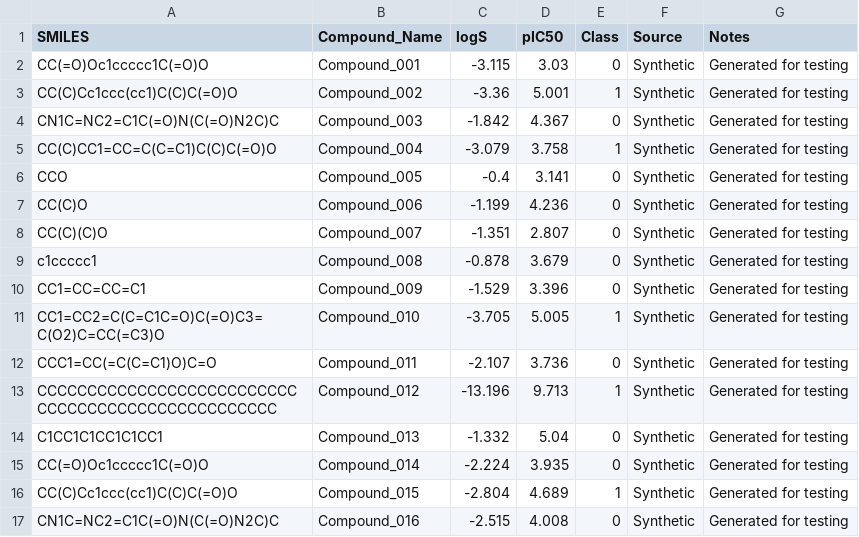
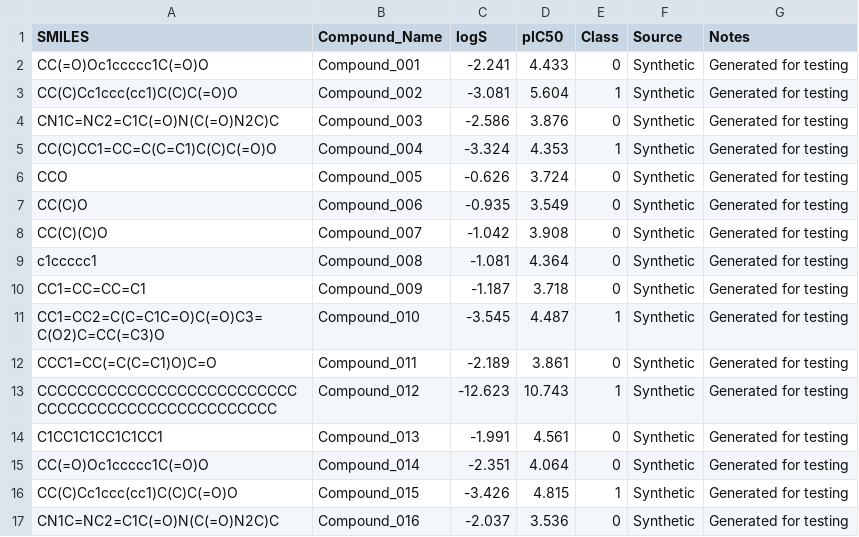
Before and after one commit to jckkvs/chemai2, a CSV file: data/samples/smiles_25_quick.csv, drawn as a sheet; only a part is shown; the diff covers the shown part only.

```diff
--- a/data/samples/smiles_25_quick.csv
+++ b/data/samples/smiles_25_quick.csv
@@ -1,17 +1,17 @@
 SMILES,Compound_Name,logS,pIC50,Class,Source,Notes
-CC(=O)Oc1ccccc1C(=O)O,Compound_001,-3.115,3.03,0,Synthetic,Generated for testing
-CC(C)Cc1ccc(cc1)C(C)C(=O)O,Compound_002,-3.36,5.001,1,Synthetic,Generated for testing
-CN1C=NC2=C1C(=O)N(C(=O)N2C)C,Compound_003,-1.842,4.367,0,Synthetic,Generated for testing
-CC(C)CC1=CC=C(C=C1)C(C)C(=O)O,Compound_004,-3.079,3.758,1,Synthetic,Generated for testing
-CCO,Compound_005,-0.4,3.141,0,Synthetic,Generated for testing
-CC(C)O,Compound_006,-1.199,4.236,0,Synthetic,Generated for testing
-CC(C)(C)O,Compound_007,-1.351,2.807,0,Synthetic,Generated for testing
-c1ccccc1,Compound_008,-0.878,3.679,0,Synthetic,Generated for testing
-CC1=CC=CC=C1,Compound_009,-1.529,3.396,0,Synthetic,Generated for testing
-CC1=CC2=C(C=C1C=O)C(=O)C3=C(O2)C=CC(=C3)O,Compound_010,-3.705,5.005,1,Synthetic,Generated for testing
-CCC1=CC(=C(C=C1)O)C=O,Compound_011,-2.107,3.736,0,Synthetic,Generated for testing
-CCCCCCCCCCCCCCCCCCCCCCCCCCCCCCCCCCCCCCCCCCCCCCCCCC,Compound_012,-13.196,9.713,1,Synthetic,Generated for testing
-C1CC1C1CC1C1CC1,Compound_013,-1.332,5.04,0,Synthetic,Generated for testing
-CC(=O)Oc1ccccc1C(=O)O,Compound_014,-2.224,3.935,0,Synthetic,Generated for testing
-CC(C)Cc1ccc(cc1)C(C)C(=O)O,Compound_015,-2.804,4.689,1,Synthetic,Generated for testing
-CN1C=NC2=C1C(=O)N(C(=O)N2C)C,Compound_016,-2.515,4.008,0,Synthetic,Generated for testing
+CC(=O)Oc1ccccc1C(=O)O,Compound_001,-2.241,4.433,0,Synthetic,Generated for testing
+CC(C)Cc1ccc(cc1)C(C)C(=O)O,Compound_002,-3.081,5.604,1,Synthetic,Generated for testing
+CN1C=NC2=C1C(=O)N(C(=O)N2C)C,Compound_003,-2.586,3.876,0,Synthetic,Generated for testing
+CC(C)CC1=CC=C(C=C1)C(C)C(=O)O,Compound_004,-3.324,4.353,1,Synthetic,Generated for testing
+CCO,Compound_005,-0.626,3.724,0,Synthetic,Generated for testing
+CC(C)O,Compound_006,-0.935,3.549,0,Synthetic,Generated for testing
+CC(C)(C)O,Compound_007,-1.042,3.908,0,Synthetic,Generated for testing
+c1ccccc1,Compound_008,-1.081,4.364,0,Synthetic,Generated for testing
+CC1=CC=CC=C1,Compound_009,-1.187,3.718,0,Synthetic,Generated for testing
+CC1=CC2=C(C=C1C=O)C(=O)C3=C(O2)C=CC(=C3)O,Compound_010,-3.545,4.487,1,Synthetic,Generated for testing
+CCC1=CC(=C(C=C1)O)C=O,Compound_011,-2.189,3.861,0,Synthetic,Generated for testing
+CCCCCCCCCCCCCCCCCCCCCCCCCCCCCCCCCCCCCCCCCCCCCCCCCC,Compound_012,-12.623,10.743,1,Synthetic,Generated for testing
+C1CC1C1CC1C1CC1,Compound_013,-1.991,4.561,0,Synthetic,Generated for testing
+CC(=O)Oc1ccccc1C(=O)O,Compound_014,-2.351,4.064,0,Synthetic,Generated for testing
+CC(C)Cc1ccc(cc1)C(C)C(=O)O,Compound_015,-3.426,4.815,1,Synthetic,Generated for testing
+CN1C=NC2=C1C(=O)N(C(=O)N2C)C,Compound_016,-2.037,3.536,0,Synthetic,Generated for testing
```
Also changed, not shown: 18 edited cells elsewhere in this file, data/samples/smiles_100_ml.csv, data/samples/smiles_500_stress.csv, 7 other files.
